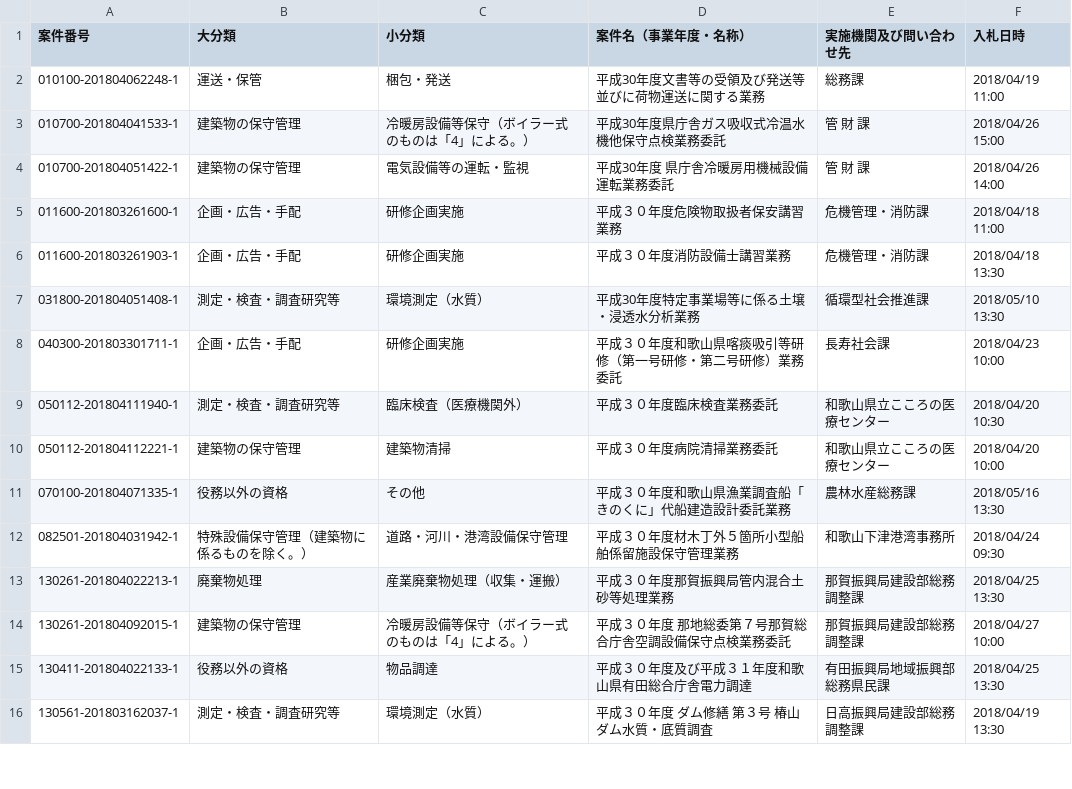
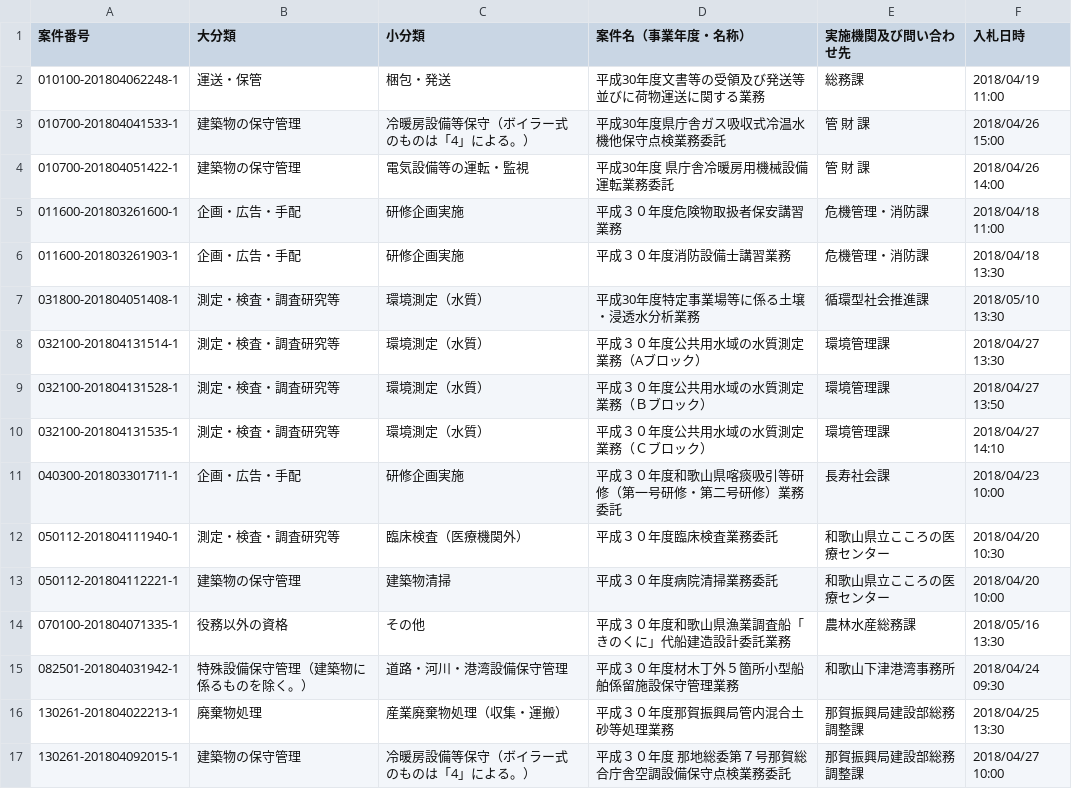
Before and after one commit to wakayama-pref-org/Services-procurement-bid--estimate--information_General-competitive-bidding-conditionally, a CSV file: csv/services-procurement-bid--estimate--information_general-competitive-bidding-conditionally.csv, drawn as a sheet; only a part is shown; the shorter side is filled out with more unchanged rows.

```diff
--- a/csv/services-procurement-bid--estimate--information_general-competitive-bidding-conditionally.csv
+++ b/csv/services-procurement-bid--estimate--information_general-competitive-bidding-conditionally.csv
@@ -7,2 +7,5 @@
 "031800-201804051408-1","測定・検査・調査研究等","環境測定（水質）","平成30年度特定事業場等に係る土壌・浸透水分析業務","循環型社会推進課","2018/05/10 13:30"
+"032100-201804131514-1","測定・検査・調査研究等","環境測定（水質）","平成３０年度公共用水域の水質測定業務（Aブロック）","環境管理課","2018/04/27 13:30"
+"032100-201804131528-1","測定・検査・調査研究等","環境測定（水質）","平成３０年度公共用水域の水質測定業務（Ｂブロック）","環境管理課","2018/04/27 13:50"
+"032100-201804131535-1","測定・検査・調査研究等","環境測定（水質）","平成３０年度公共用水域の水質測定業務（Ｃブロック）","環境管理課","2018/04/27 14:10"
 "040300-201803301711-1","企画・広告・手配","研修企画実施","平成３０年度和歌山県喀痰吸引等研修（第一号研修・第二号研修）業務委託","長寿社会課","2018/04/23 10:00"
```
Also changed, not shown: 1 other file.
